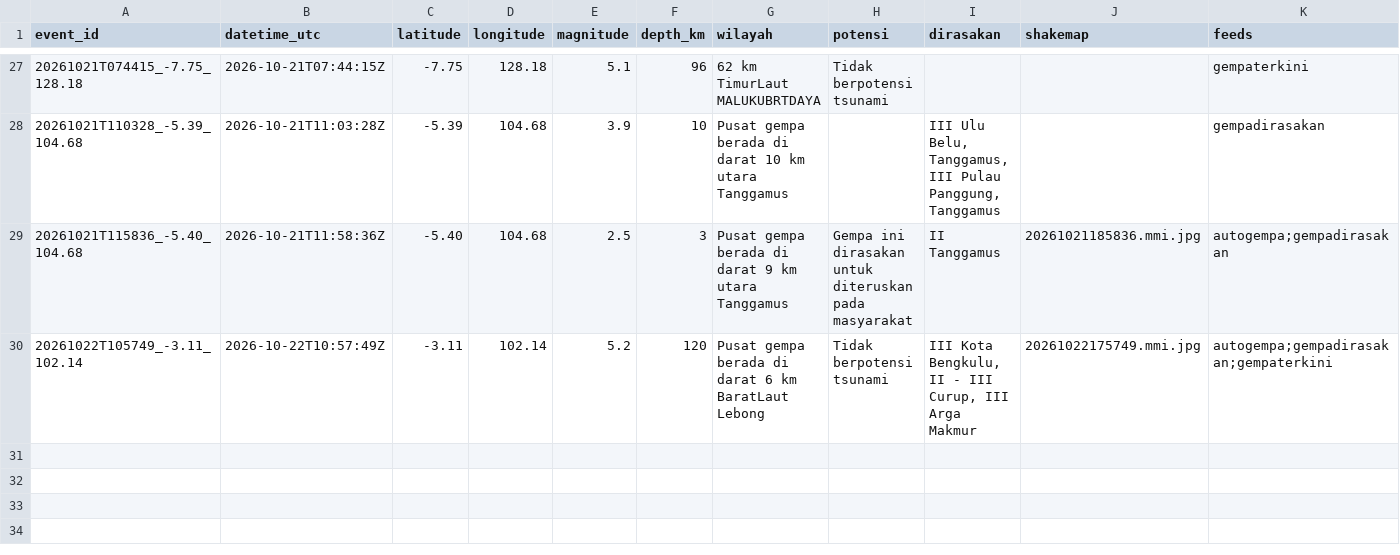
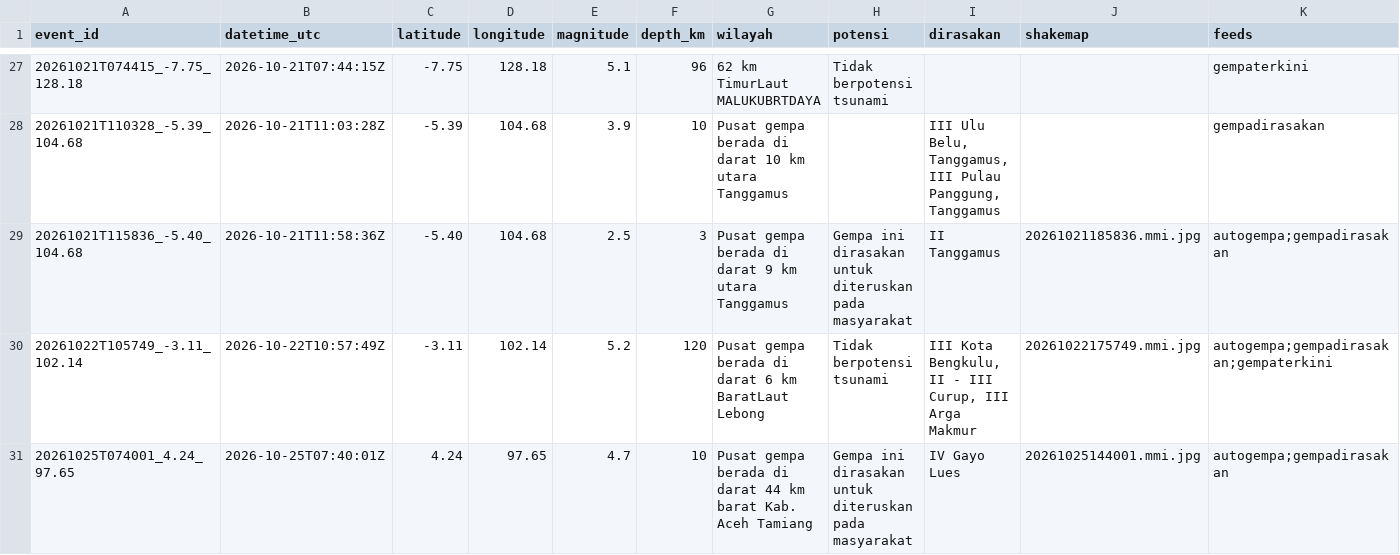
Before and after one commit to SulthanAndyno/quakelog, a CSV file: data/gempa.csv, drawn as a sheet; only a part is shown, gaps mark what is left out; rows hold the shown columns only; the diff names each change by its address in the sheet, - before the commit and + after, or states it on an @@ line.

```diff
--- a/data/gempa.csv
+++ b/data/gempa.csv
+row 31: 20261025T074001_4.24_97.65 | 2026-10-25T07:40:01Z | 4.24 | 97.65 | 4.7 | 10 | Pusat gempa berada di darat 44 km barat Kab. Aceh Tamiang | Gempa ini dirasakan untuk diteruskan pada masyarakat | IV Gayo Lues | 20261025144001.mmi.jpg | autogempa;gempadirasakan
```
Also changed, not shown: 3 other files.
